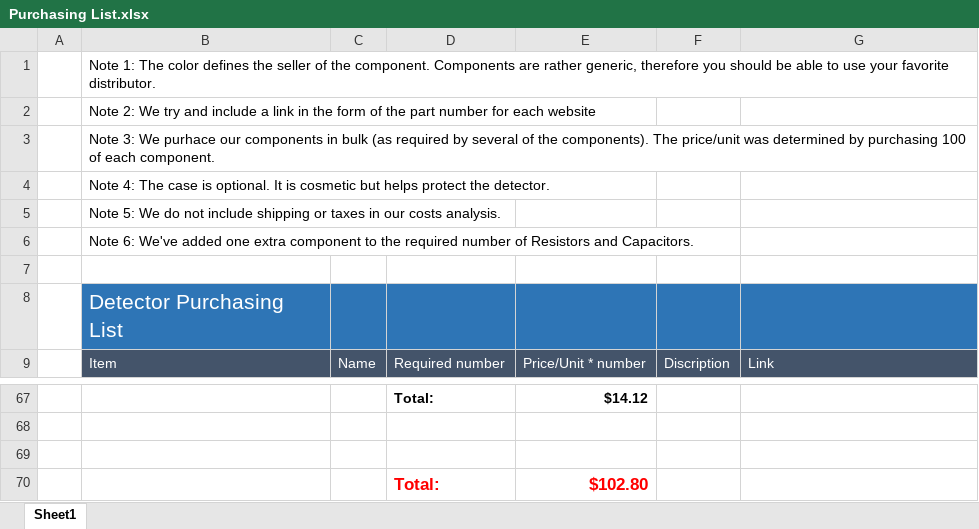
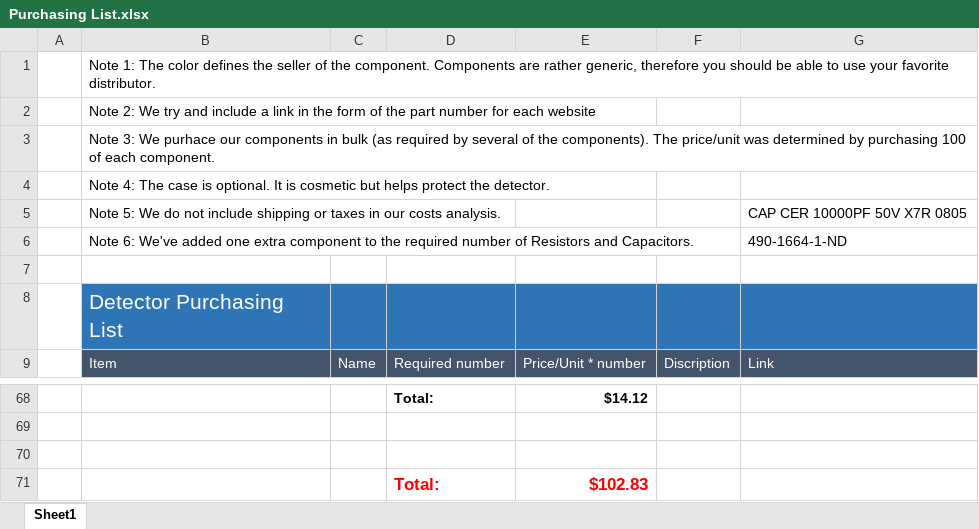
Before and after one commit to spenceraxani/CosmicWatch-Desktop-Muon-Detector-v2, an Excel workbook: Purchasing List.xlsx, sheet Sheet1, drawn as a sheet; only a part is shown, gaps mark what is left out; values as stored, in another font and other column widths than the file's, no borders; addresses are those after the commit; the diff covers the shown part only; the diff names each change by its address in the sheet, - before the commit and + after, or states it on an @@ line.

Commit message:
added 10nF cap to purchasing list

```diff
--- a/Purchasing List.xlsx (sheet Sheet1)
+++ b/Purchasing List.xlsx (sheet Sheet1)
-G5: (empty)
+G5: CAP CER 10000PF 50V X7R 0805
-G6: (empty)
+G6: 490-1664-1-ND
-E71: $102.80
+E71: $102.83
```
Also changed, not shown: 1 added row and 26 edited cells elsewhere in this sheet, formulas that keep their value, 1 other file.
